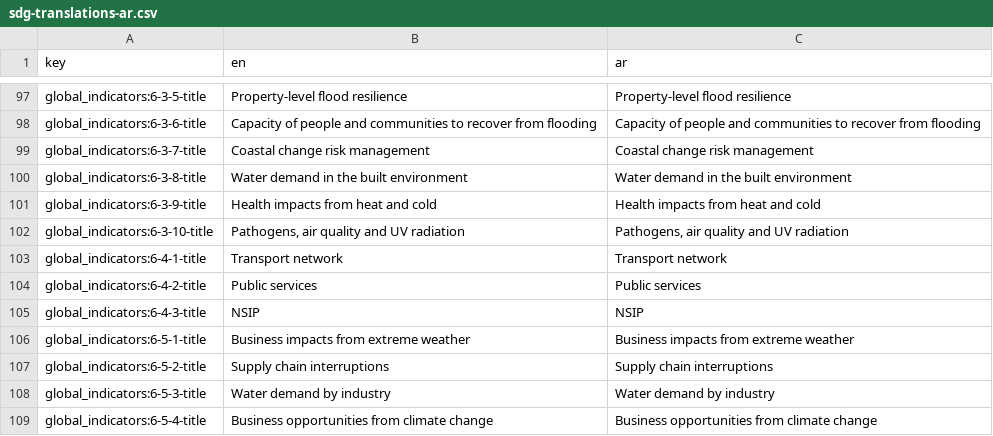
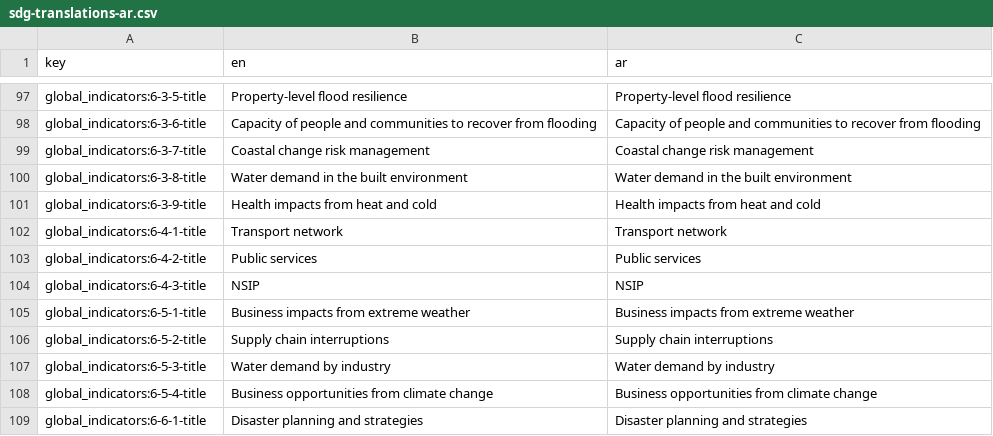
Before and after one commit to Norric1Admin/open-climate-translations, a CSV file: sdg-translations-ar.csv, drawn as a sheet; only a part is shown, gaps mark what is left out; the shorter side is filled out with more unchanged rows; the diff names each change by its address in the sheet, - before the commit and + after, or states it on an @@ line.

```diff
--- a/sdg-translations-ar.csv
+++ b/sdg-translations-ar.csv
-row 102: global_indicators:6-3-10-title | Pathogens, air quality and UV radiation | Pathogens, air quality and UV radiation
```
Also changed, not shown: sdg-translations-blank.csv, sdg-translations-de.csv, 4 other files.
